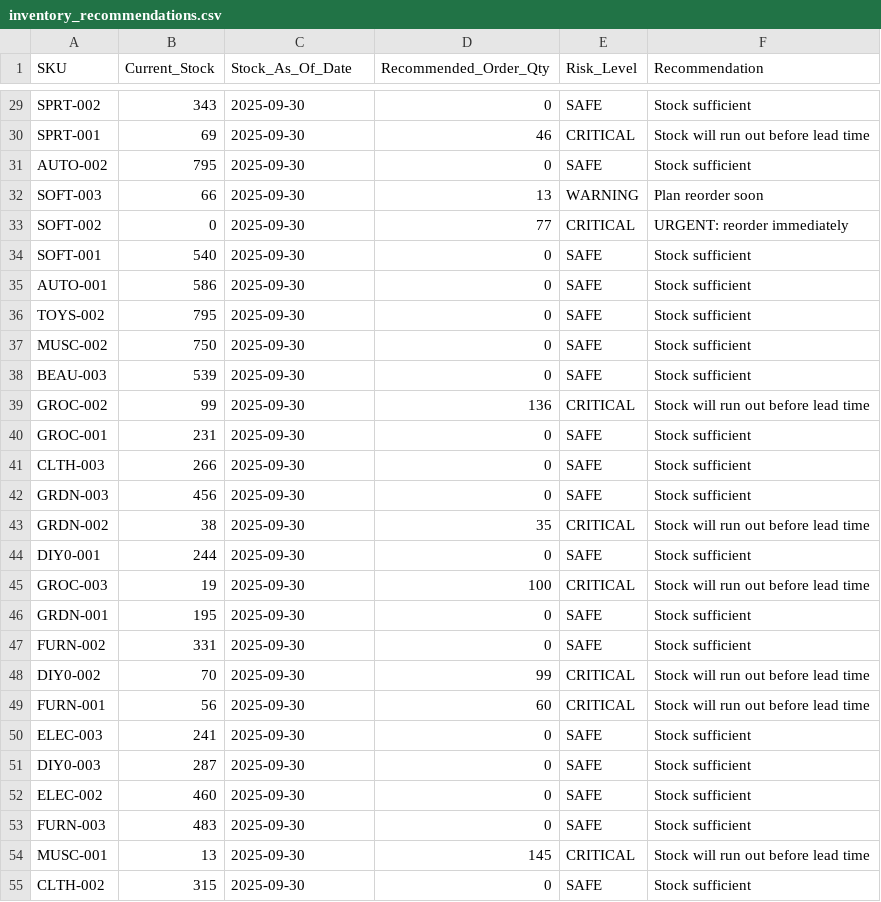
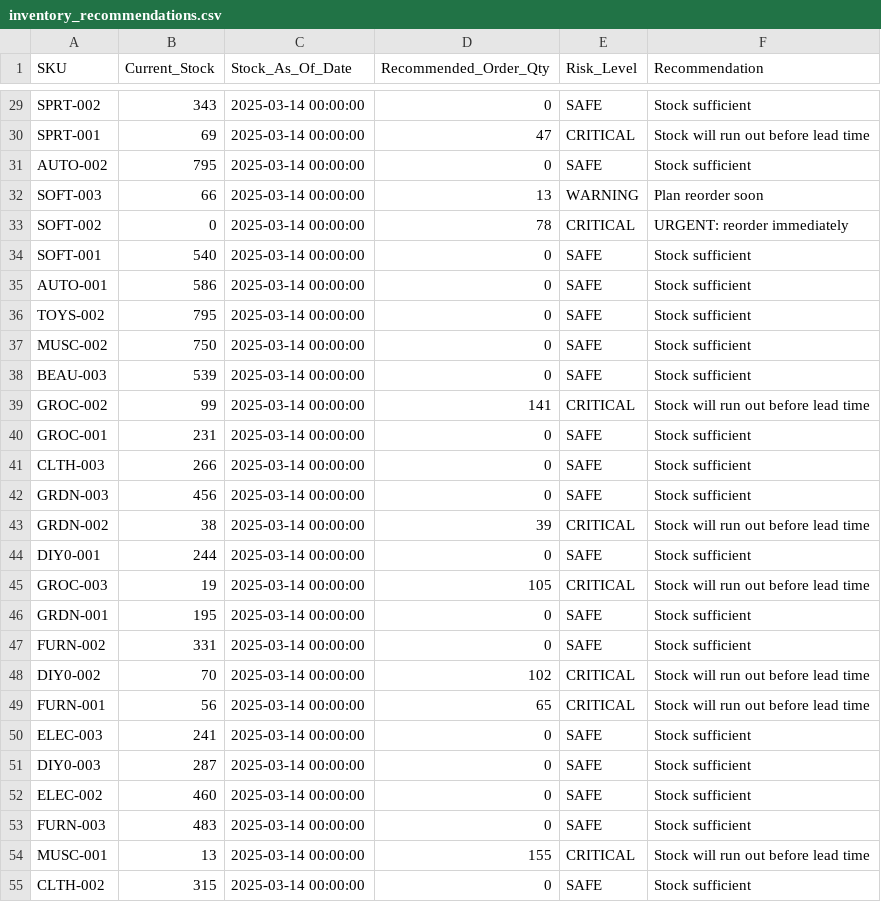
Before and after one commit to nidhik52/demand-forecasting-drift, a CSV file: data/processed/inventory_recommendations.csv, drawn as a sheet; only a part is shown, gaps mark what is left out; the diff covers the shown part only; the diff names each change by its address in the sheet, - before the commit and + after, or states it on an @@ line.

```diff
--- a/data/processed/inventory_recommendations.csv
+++ b/data/processed/inventory_recommendations.csv
-C29:C55 (Stock_As_Of_Date): 2025-09-30
+C29:C55 (Stock_As_Of_Date): 2025-03-14 00:00:00
-D30 (Recommended_Order_Qty): 46
+D30 (Recommended_Order_Qty): 47
-D33 (Recommended_Order_Qty): 77
+D33 (Recommended_Order_Qty): 78
-D39 (Recommended_Order_Qty): 136
+D39 (Recommended_Order_Qty): 141
-D43 (Recommended_Order_Qty): 35
+D43 (Recommended_Order_Qty): 39
-D45 (Recommended_Order_Qty): 100
+D45 (Recommended_Order_Qty): 105
-D48 (Recommended_Order_Qty): 99
+D48 (Recommended_Order_Qty): 102
-D49 (Recommended_Order_Qty): 60
+D49 (Recommended_Order_Qty): 65
-D54 (Recommended_Order_Qty): 145
+D54 (Recommended_Order_Qty): 155
```
Also changed, not shown: 62 edited cells elsewhere in this file, data/processed/inventory_master.csv, data/processed/orders.csv, 7 other files.
